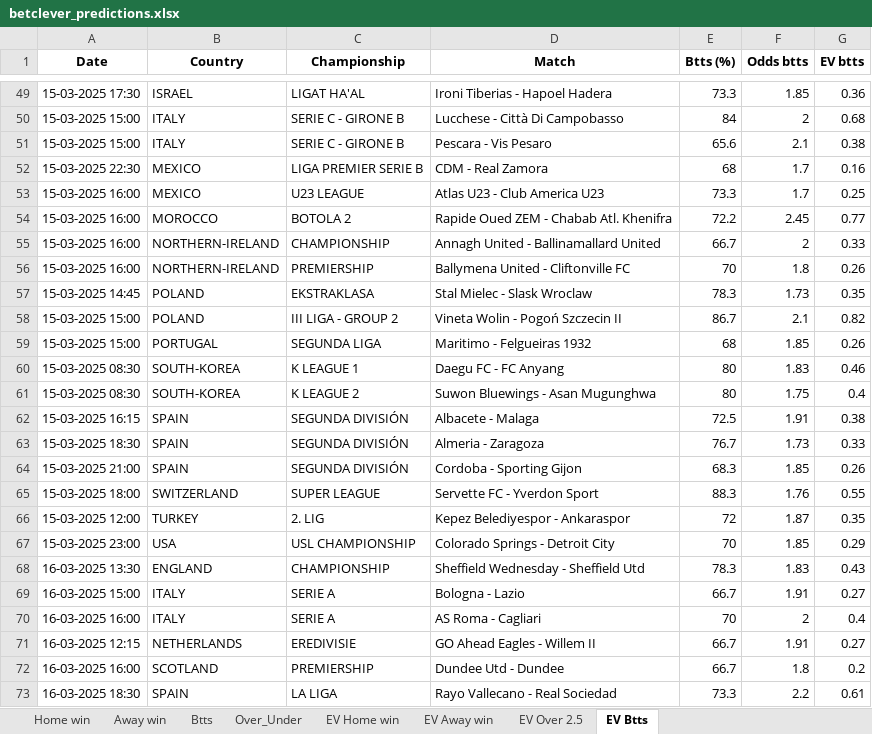
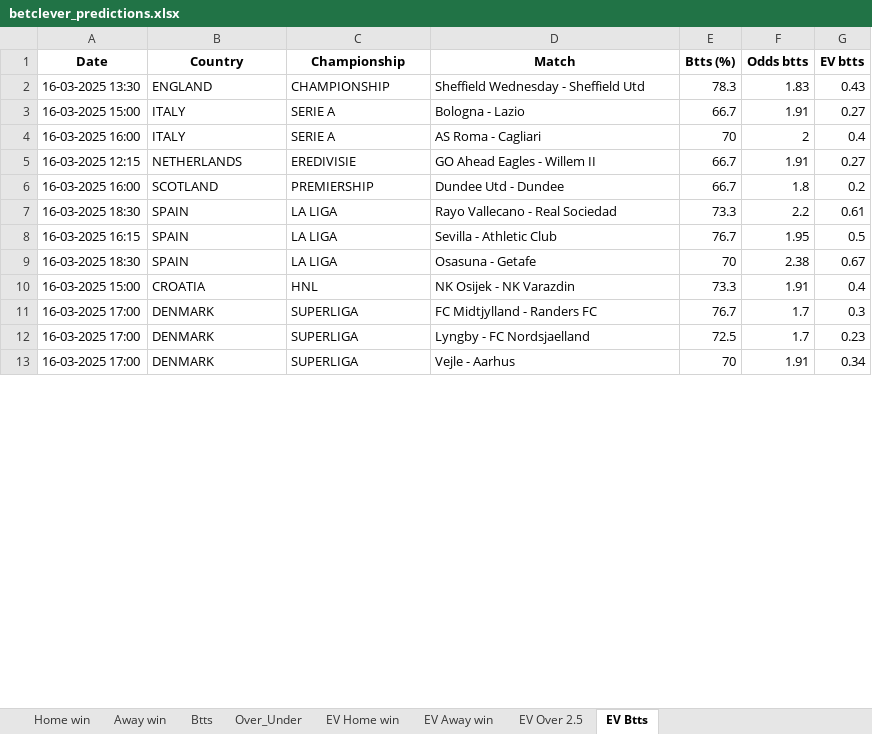
Before and after one commit to dcosta-da/soccer_predictions_scraper, an Excel workbook: scraper/data/betclever_predictions.xlsx, sheet EV Btts, drawn as a sheet; only a part is shown, gaps mark what is left out; the shorter side is filled out with more unchanged rows; values as stored, in another font and other column widths than the file's, no borders; charts and pictures not drawn; removed rows and columns are numbered as before the commit, all else as after; the diff covers the shown part only; the diff names each change by its address in the sheet, - before the commit and + after, or states it on an @@ line.

```diff
--- a/scraper/data/betclever_predictions.xlsx (sheet EV Btts)
+++ b/scraper/data/betclever_predictions.xlsx (sheet EV Btts)
-row 49: 15-03-2025 17:30 | ISRAEL | LIGAT HA'AL | Ironi Tiberias - Hapoel Hadera | 73.3 | 1.85 | 0.36
-row 50: 15-03-2025 15:00 | ITALY | SERIE C - GIRONE B | Lucchese - Città Di Campobasso | 84 | 2 | 0.68
-row 51: 15-03-2025 15:00 | ITALY | SERIE C - GIRONE B | Pescara - Vis Pesaro | 65.6 | 2.1 | 0.38
-row 52: 15-03-2025 22:30 | MEXICO | LIGA PREMIER SERIE B | CDM - Real Zamora | 68 | 1.7 | 0.16
-row 53: 15-03-2025 16:00 | MEXICO | U23 LEAGUE | Atlas U23 - Club America U23 | 73.3 | 1.7 | 0.25
-row 54: 15-03-2025 16:00 | MOROCCO | BOTOLA 2 | Rapide Oued ZEM - Chabab Atl. Khenifra | 72.2 | 2.45 | 0.77
-row 55: 15-03-2025 16:00 | NORTHERN-IRELAND | CHAMPIONSHIP | Annagh United - Ballinamallard United | 66.7 | 2 | 0.33
-row 56: 15-03-2025 16:00 | NORTHERN-IRELAND | PREMIERSHIP | Ballymena United - Cliftonville FC | 70 | 1.8 | 0.26
-row 57: 15-03-2025 14:45 | POLAND | EKSTRAKLASA | Stal Mielec - Slask Wroclaw | 78.3 | 1.73 | 0.35
-row 58: 15-03-2025 15:00 | POLAND | III LIGA - GROUP 2 | Vineta Wolin - Pogoń Szczecin II | 86.7 | 2.1 | 0.82
-row 59: 15-03-2025 15:00 | PORTUGAL | SEGUNDA LIGA | Maritimo - Felgueiras 1932 | 68 | 1.85 | 0.26
-row 60: 15-03-2025 08:30 | SOUTH-KOREA | K LEAGUE 1 | Daegu FC - FC Anyang | 80 | 1.83 | 0.46
-row 61: 15-03-2025 08:30 | SOUTH-KOREA | K LEAGUE 2 | Suwon Bluewings - Asan Mugunghwa | 80 | 1.75 | 0.4
-row 62: 15-03-2025 16:15 | SPAIN | SEGUNDA DIVISIÓN | Albacete - Malaga | 72.5 | 1.91 | 0.38
-row 63: 15-03-2025 18:30 | SPAIN | SEGUNDA DIVISIÓN | Almeria - Zaragoza | 76.7 | 1.73 | 0.33
-row 64: 15-03-2025 21:00 | SPAIN | SEGUNDA DIVISIÓN | Cordoba - Sporting Gijon | 68.3 | 1.85 | 0.26
-row 65: 15-03-2025 18:00 | SWITZERLAND | SUPER LEAGUE | Servette FC - Yverdon Sport | 88.3 | 1.76 | 0.55
-row 66: 15-03-2025 12:00 | TURKEY | 2. LIG | Kepez Belediyespor - Ankaraspor | 72 | 1.87 | 0.35
-row 67: 15-03-2025 23:00 | USA | USL CHAMPIONSHIP | Colorado Springs - Detroit City | 70 | 1.85 | 0.29
```
Also changed, not shown: 16 added rows, 56 removed rows and 1 moved row elsewhere in this sheet, sheet EV Home win, sheet EV Away win, sheet EV Over 2.5, sheet Over_Under, sheet Home win, sheet Btts, 1 more sheet, charts or pictures.
